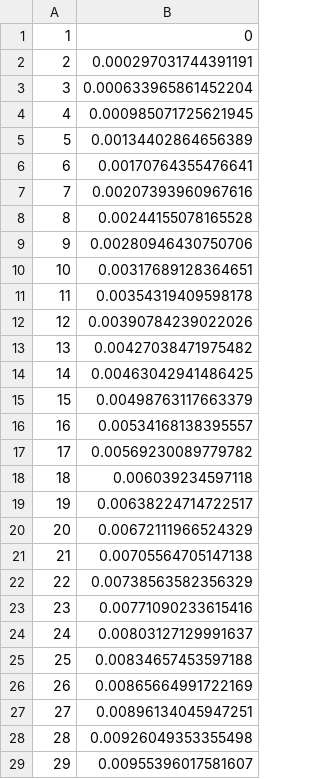
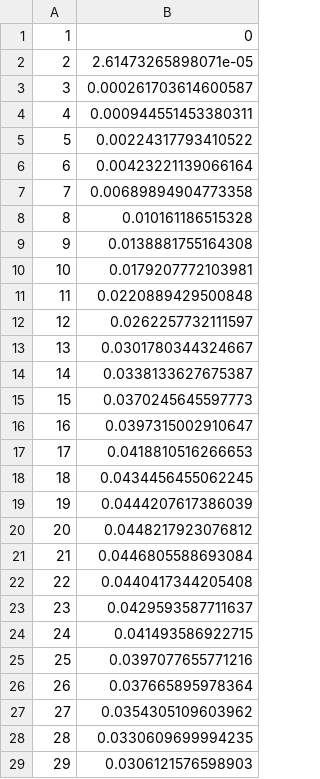
Before and after one commit to davidchampredon/naf, a CSV file: data/households/hh_size_ad_1_1.csv, drawn as a sheet; only a part is shown; the diff covers the shown part only.

Commit message:
FITTED age distrib given household size for ONTARIO (2)

```diff
--- a/data/households/hh_size_ad_1_1.csv
+++ b/data/households/hh_size_ad_1_1.csv
@@ -1,29 +1,29 @@
 1,0
-2,0.000297031744391191
-3,0.000633965861452204
-4,0.000985071725621945
-5,0.00134402864656389
-6,0.00170764355476641
-7,0.00207393960967616
-8,0.00244155078165528
-9,0.00280946430750706
-10,0.00317689128364651
-11,0.00354319409598178
-12,0.00390784239022026
-13,0.00427038471975482
-14,0.00463042941486425
-15,0.00498763117663379
-16,0.00534168138395557
-17,0.00569230089779782
-18,0.006039234597118
-19,0.00638224714722517
-20,0.00672111966524329
-21,0.00705564705147138
-22,0.00738563582356329
-23,0.00771090233615416
-24,0.00803127129991637
-25,0.00834657453597188
-26,0.00865664991722169
-27,0.00896134045947251
-28,0.00926049353355498
-29,0.00955396017581607
+2,2.61473265898071e-05
+3,0.000261703614600587
+4,0.000944551453380311
+5,0.00224317793410522
+6,0.00423221139066164
+7,0.00689894904773358
+8,0.010161186515328
+9,0.0138881755164308
+10,0.0179207772103981
+11,0.0220889429500848
+12,0.0262257732111597
+13,0.0301780344324667
+14,0.0338133627675387
+15,0.0370245645597773
+16,0.0397315002910647
+17,0.0418810516266653
+18,0.0434456455062245
+19,0.0444207617386039
+20,0.0448217923076812
+21,0.0446805588693084
+22,0.0440417344205408
+23,0.0429593587711637
+24,0.041493586922715
+25,0.0397077655771216
+26,0.037665895978364
+27,0.0354305109603962
+28,0.0330609699994235
+29,0.0306121576598903
```
Also changed, not shown: 70 edited cells elsewhere in this file, data/households/hh_size_ad_0_0.csv, data/households/hh_size_ad_1_0.csv, 18 other files.
